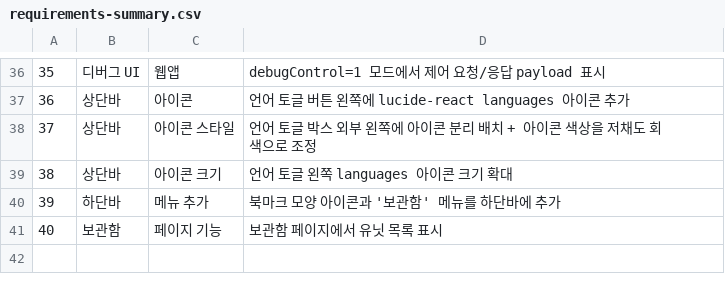
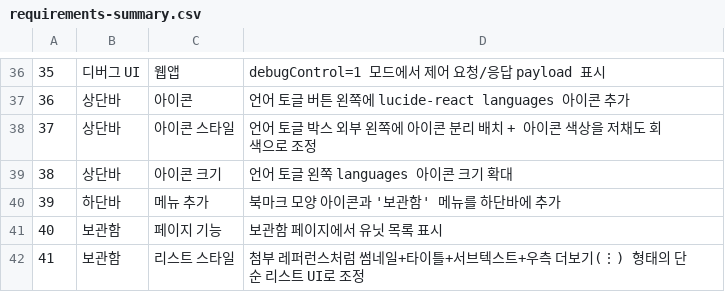
Before and after one commit to lifeisrent/CUTE, a CSV file: notes/requirements-summary.csv, drawn as a sheet; only a part is shown, gaps mark what is left out; the diff names each change by its address in the sheet, - before the commit and + after, or states it on an @@ line.

Commit message:
style: refine archive list UI to thumbnail and metadata row pattern

```diff
--- a/notes/requirements-summary.csv
+++ b/notes/requirements-summary.csv
+row 42: 41 | 보관함 | 리스트 스타일 | 첨부 레퍼런스처럼 썸네일+타이틀+서브텍스트+우측 더보기(⋮) 형태의 단순 리스트 UI로 조정
```
Also changed, not shown: 2 other files.
